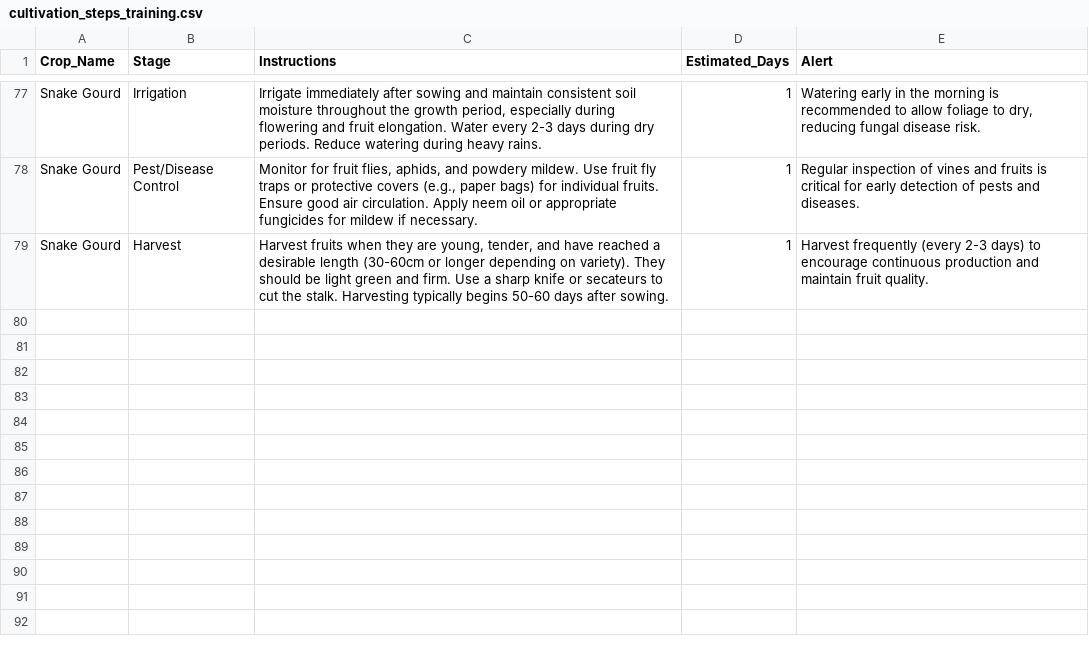
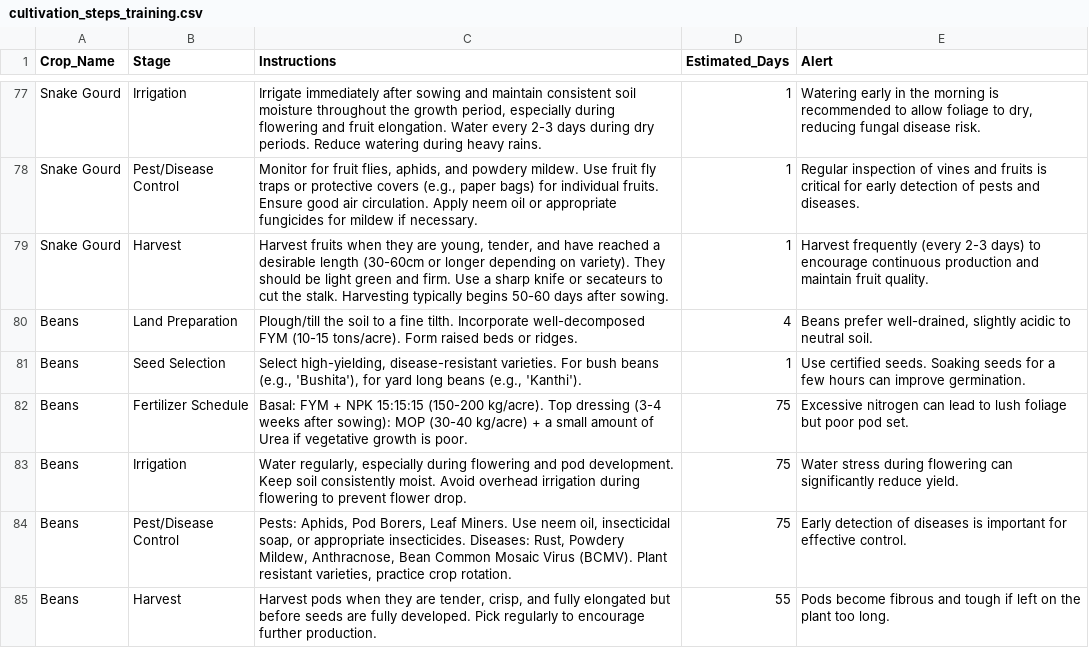
Before and after one commit to LAHIRUKBI/Agri-backend, a CSV file: model/data/cultivation_steps_training.csv, drawn as a sheet; only a part is shown, gaps mark what is left out; the diff names each change by its address in the sheet, - before the commit and + after, or states it on an @@ line.

```diff
--- a/model/data/cultivation_steps_training.csv
+++ b/model/data/cultivation_steps_training.csv
+row 80: Beans | Land Preparation | Plough/till the soil to a fine tilth. Incorporate well-decomposed FYM (10-15 tons/acre). Form raised beds or ridges. | 4 | Beans prefer well-drained, slightly acidic to neutral soil.
+row 81: Beans | Seed Selection | Select high-yielding, disease-resistant varieties. For bush beans (e.g., 'Bushita'), for yard long beans (e.g., 'Kanthi'). | 1 | Use certified seeds. Soaking seeds for a few hours can improve germination.
+row 82: Beans | Fertilizer Schedule | Basal: FYM + NPK 15:15:15 (150-200 kg/acre). Top dressing (3-4 weeks after sowing): MOP (30-40 kg/acre) + a small amount of Urea if vegetative growth is poor. | 75 | Excessive nitrogen can lead to lush foliage but poor pod set.
+row 83: Beans | Irrigation | Water regularly, especially during flowering and pod development. Keep soil consistently moist. Avoid overhead irrigation during flowering to prevent flower drop. | 75 | Water stress during flowering can significantly reduce yield.
+row 84: Beans | Pest/Disease Control | Pests: Aphids, Pod Borers, Leaf Miners. Use neem oil, insecticidal soap, or appropriate insecticides. Diseases: Rust, Powdery Mildew, Anthracnose, Bean Common Mosaic Virus (BCMV). Plant resistant varieties, practice crop rotation. | 75 | Early detection of diseases is important for effective control.
+row 85: Beans | Harvest | Harvest pods when they are tender, crisp, and fully elongated but before seeds are fully developed. Pick regularly to encourage further production. | 55 | Pods become fibrous and tough if left on the plant too long.
```
Also changed, not shown: model/data/district_suitability.csv, model/data/farm_history_dataset.csv, 7 other files.
